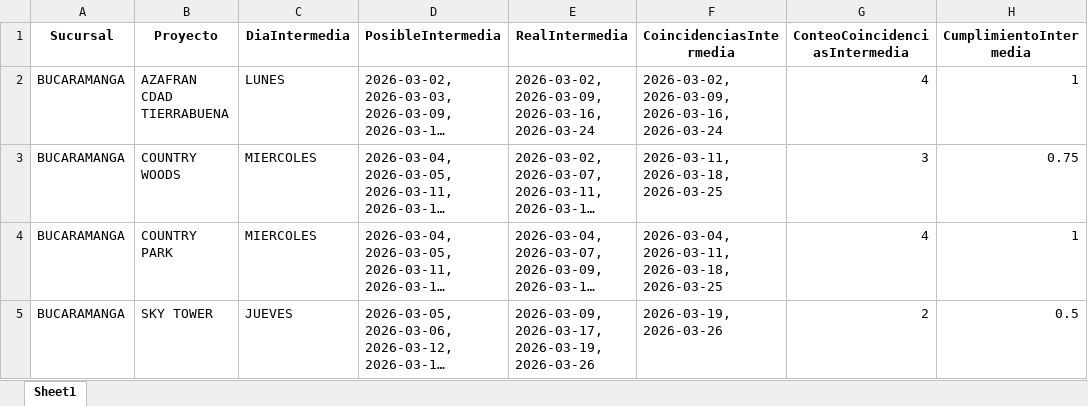
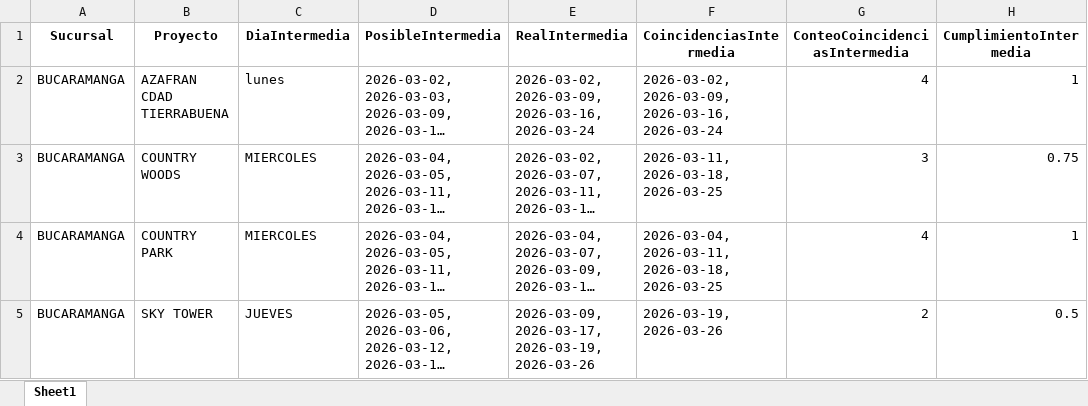
Before and after one commit to leanmarval-ui/CumplimientoActasBucaramanga, an Excel workbook: output/resumen_filtrado.xlsx, sheet Sheet1, drawn as a sheet; only a part is shown; long unchanged cells end in …; values as stored, in another font and other column widths than the file's, no borders; the diff names each change by its address in the sheet, - before the commit and + after, or states it on an @@ line.

```diff
--- a/output/resumen_filtrado.xlsx (sheet Sheet1)
+++ b/output/resumen_filtrado.xlsx (sheet Sheet1)
-C2 (DiaIntermedia): LUNES
+C2 (DiaIntermedia): lunes
```
Also changed, not shown: output/calendario_comparado.xlsx, output/calendario_real.xlsx, 2 other files.
